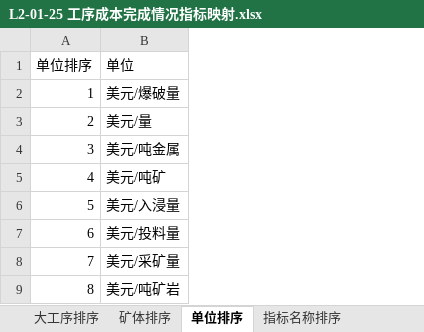
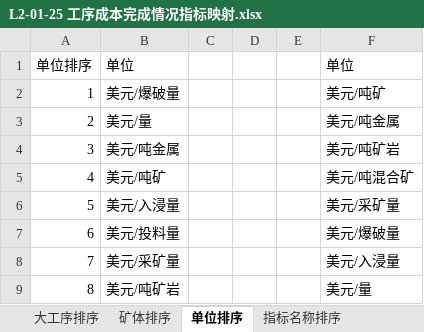
Before and after one commit to jevonzhu2008-star/L2-data-platform, an Excel workbook: deliverables/mappings/L2-01-25 工序成本完成情况指标映射.xlsx, sheet 单位排序, drawn as a sheet; values as stored, in another font and other column widths than the file's, no borders; the diff names each change by its address in the sheet, - before the commit and + after, or states it on an @@ line.

```diff
--- a/deliverables/mappings/L2-01-25 工序成本完成情况指标映射.xlsx (sheet 单位排序)
+++ b/deliverables/mappings/L2-01-25 工序成本完成情况指标映射.xlsx (sheet 单位排序)
+column C, empty
+column D, empty
+column E, empty
+column F, rows 1-9: 单位 | 美元/吨矿 | 美元/吨金属 | 美元/吨矿岩 | 美元/吨混合矿 | 美元/采矿量 | 美元/爆破量 | 美元/入浸量 | 美元/量
```
Also changed, not shown: sheet 大工序排序, other sheet tabs, 1 other file.
